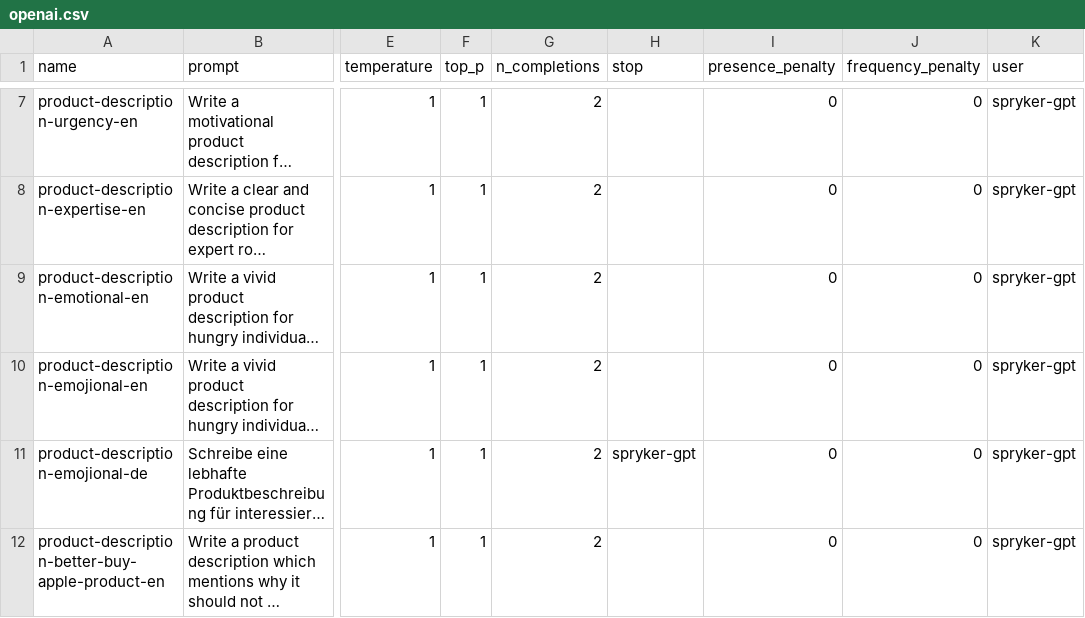
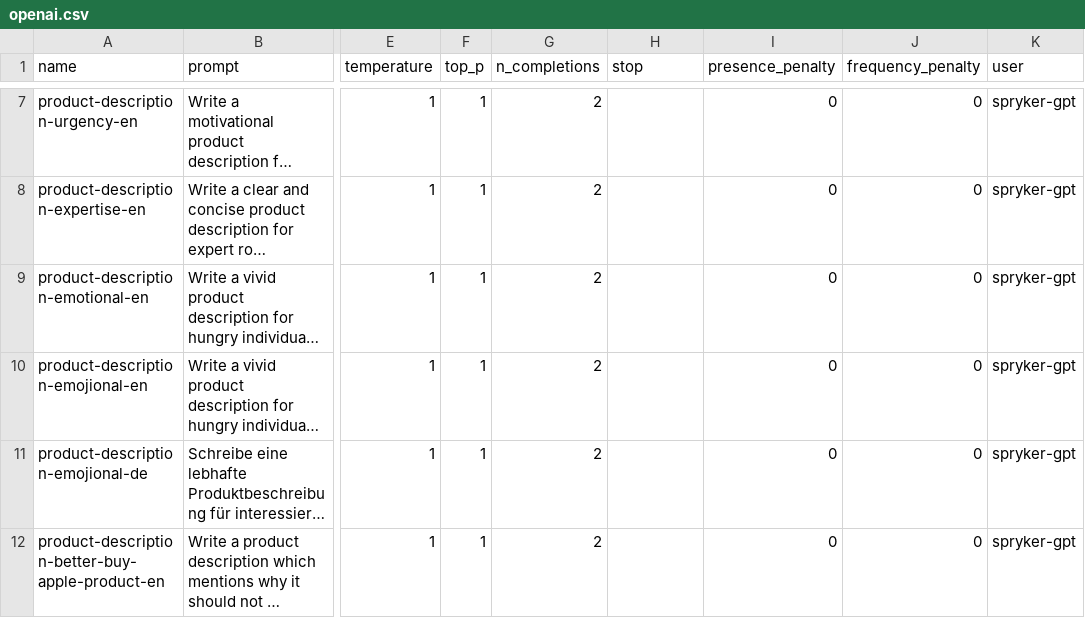
Before and after one commit to spryker-community/ai-demo-data-generation, a CSV file: data/import/common/common/openai.csv, drawn as a sheet; only a part is shown, gaps mark what is left out; long unchanged cells end in …; the diff names each change by its address in the sheet, - before the commit and + after, or states it on an @@ line.

Commit message:
no-task

```diff
--- a/data/import/common/common/openai.csv
+++ b/data/import/common/common/openai.csv
-H11 (stop): spryker-gpt
+H11 (stop): (empty)
```
